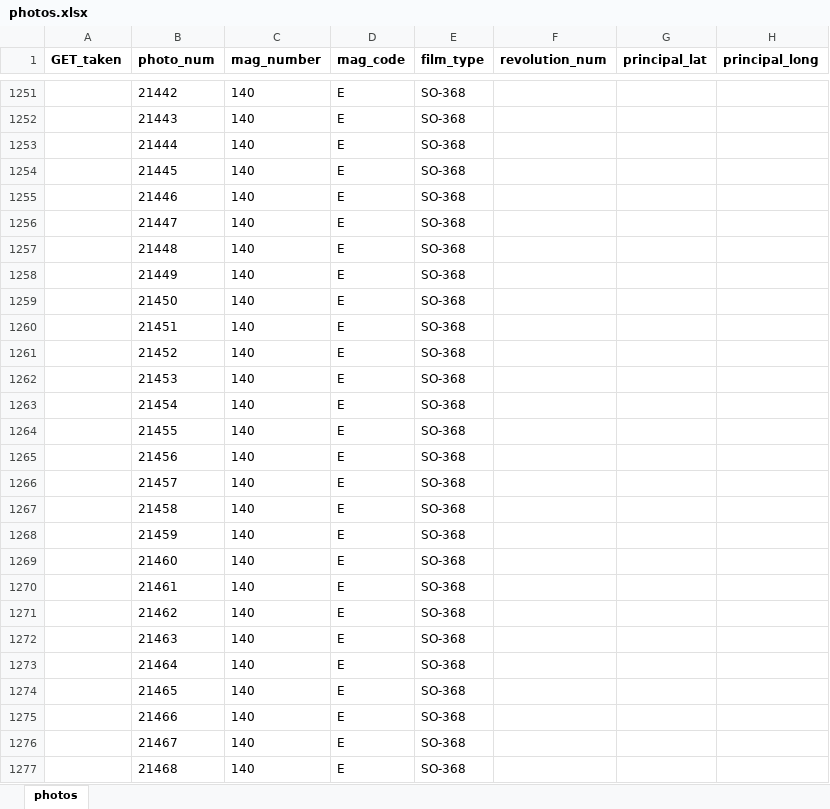
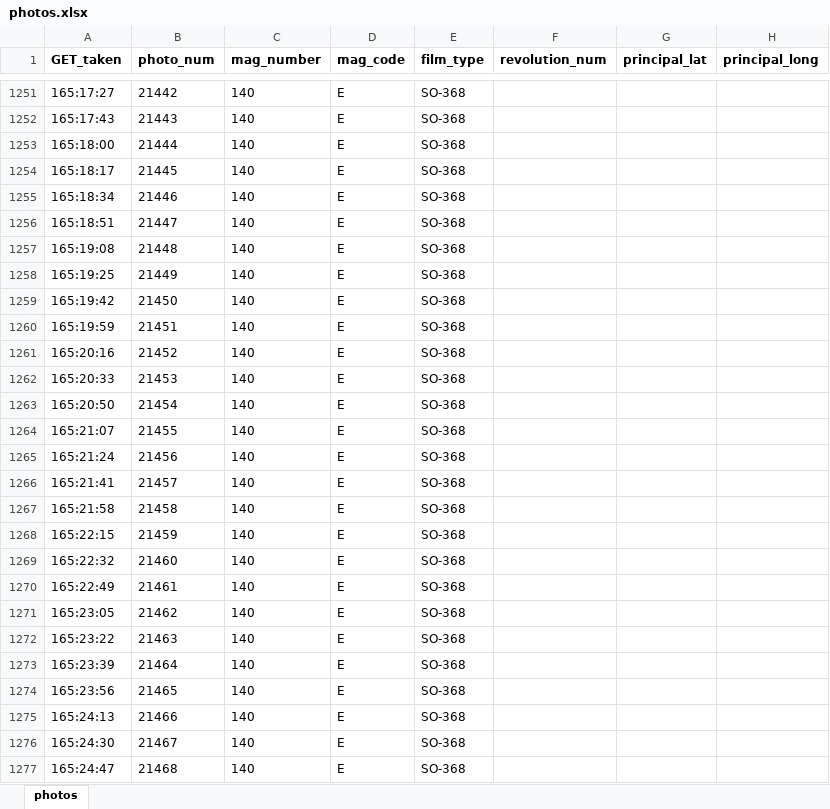
Before and after one commit to bfeist/Apollo17, an Excel workbook: MISSION_DATA/photos.xlsx, sheet photos, drawn as a sheet; only a part is shown, gaps mark what is left out; values as stored, in another font and other column widths than the file's, no borders; the diff covers the shown part only; the diff names each change by its address in the sheet, - before the commit and + after, or states it on an @@ line.

Commit message:
More photo updates

```diff
--- a/MISSION_DATA/photos.xlsx (sheet photos)
+++ b/MISSION_DATA/photos.xlsx (sheet photos)
-A1251 (GET_taken): (empty)
+A1251 (GET_taken): 165:17:27
-A1252 (GET_taken): (empty)
+A1252 (GET_taken): 165:17:43
-A1253 (GET_taken): (empty)
+A1253 (GET_taken): 165:18:00
-A1254 (GET_taken): (empty)
+A1254 (GET_taken): 165:18:17
-A1255 (GET_taken): (empty)
+A1255 (GET_taken): 165:18:34
-A1256 (GET_taken): (empty)
+A1256 (GET_taken): 165:18:51
-A1257 (GET_taken): (empty)
+A1257 (GET_taken): 165:19:08
-A1258 (GET_taken): (empty)
+A1258 (GET_taken): 165:19:25
-A1259 (GET_taken): (empty)
+A1259 (GET_taken): 165:19:42
-A1260 (GET_taken): (empty)
+A1260 (GET_taken): 165:19:59
-A1261 (GET_taken): (empty)
+A1261 (GET_taken): 165:20:16
-A1262 (GET_taken): (empty)
+A1262 (GET_taken): 165:20:33
-A1263 (GET_taken): (empty)
+A1263 (GET_taken): 165:20:50
-A1264 (GET_taken): (empty)
+A1264 (GET_taken): 165:21:07
-A1265 (GET_taken): (empty)
+A1265 (GET_taken): 165:21:24
-A1266 (GET_taken): (empty)
+A1266 (GET_taken): 165:21:41
-A1267 (GET_taken): (empty)
+A1267 (GET_taken): 165:21:58
-A1268 (GET_taken): (empty)
+A1268 (GET_taken): 165:22:15
-A1269 (GET_taken): (empty)
+A1269 (GET_taken): 165:22:32
-A1270 (GET_taken): (empty)
+A1270 (GET_taken): 165:22:49
-A1271 (GET_taken): (empty)
+A1271 (GET_taken): 165:23:05
-A1272 (GET_taken): (empty)
+A1272 (GET_taken): 165:23:22
-A1273 (GET_taken): (empty)
+A1273 (GET_taken): 165:23:39
-A1274 (GET_taken): (empty)
+A1274 (GET_taken): 165:23:56
-A1275 (GET_taken): (empty)
+A1275 (GET_taken): 165:24:13
-A1276 (GET_taken): (empty)
+A1276 (GET_taken): 165:24:30
-A1277 (GET_taken): (empty)
+A1277 (GET_taken): 165:24:47
```
Also changed, not shown: 68 edited cells elsewhere in this sheet, 7 other files.
